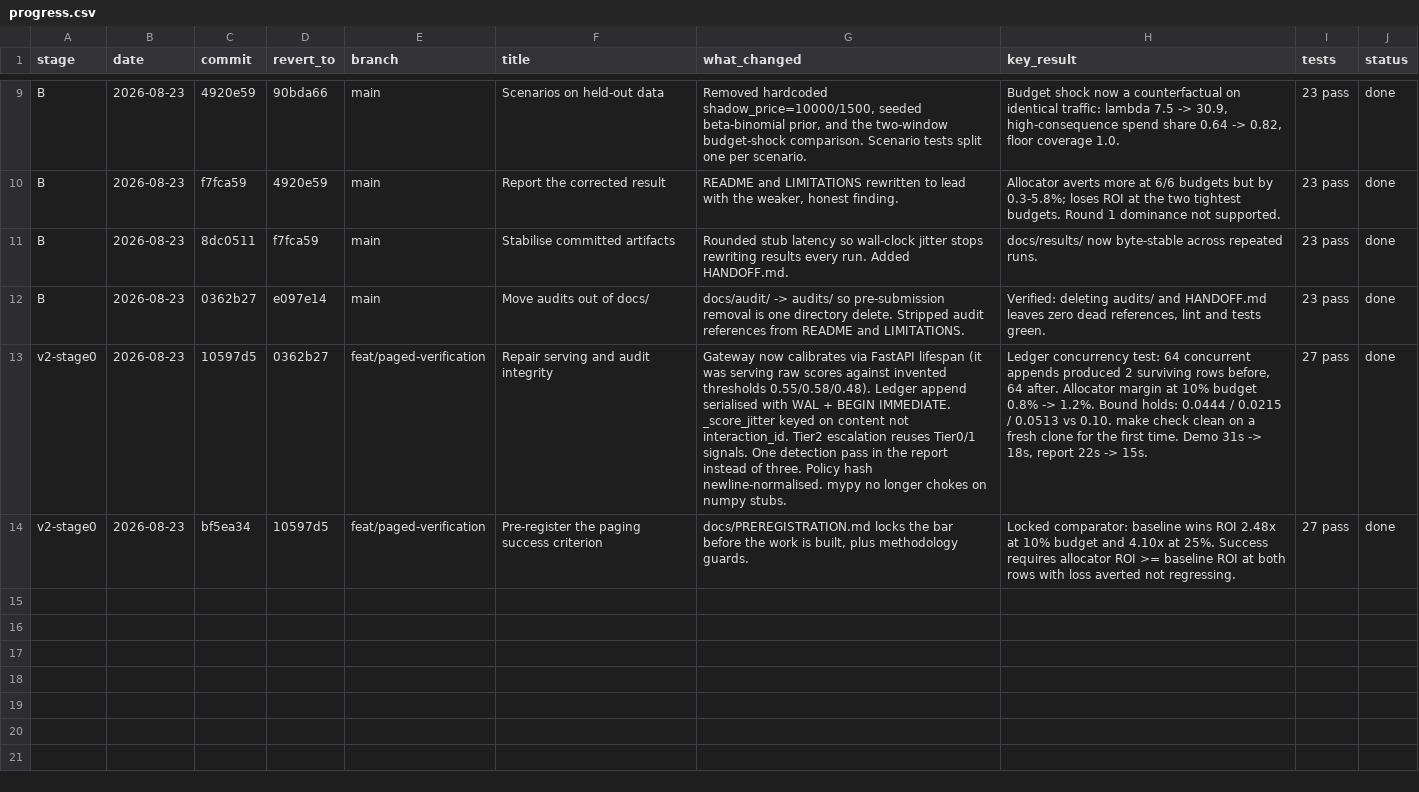
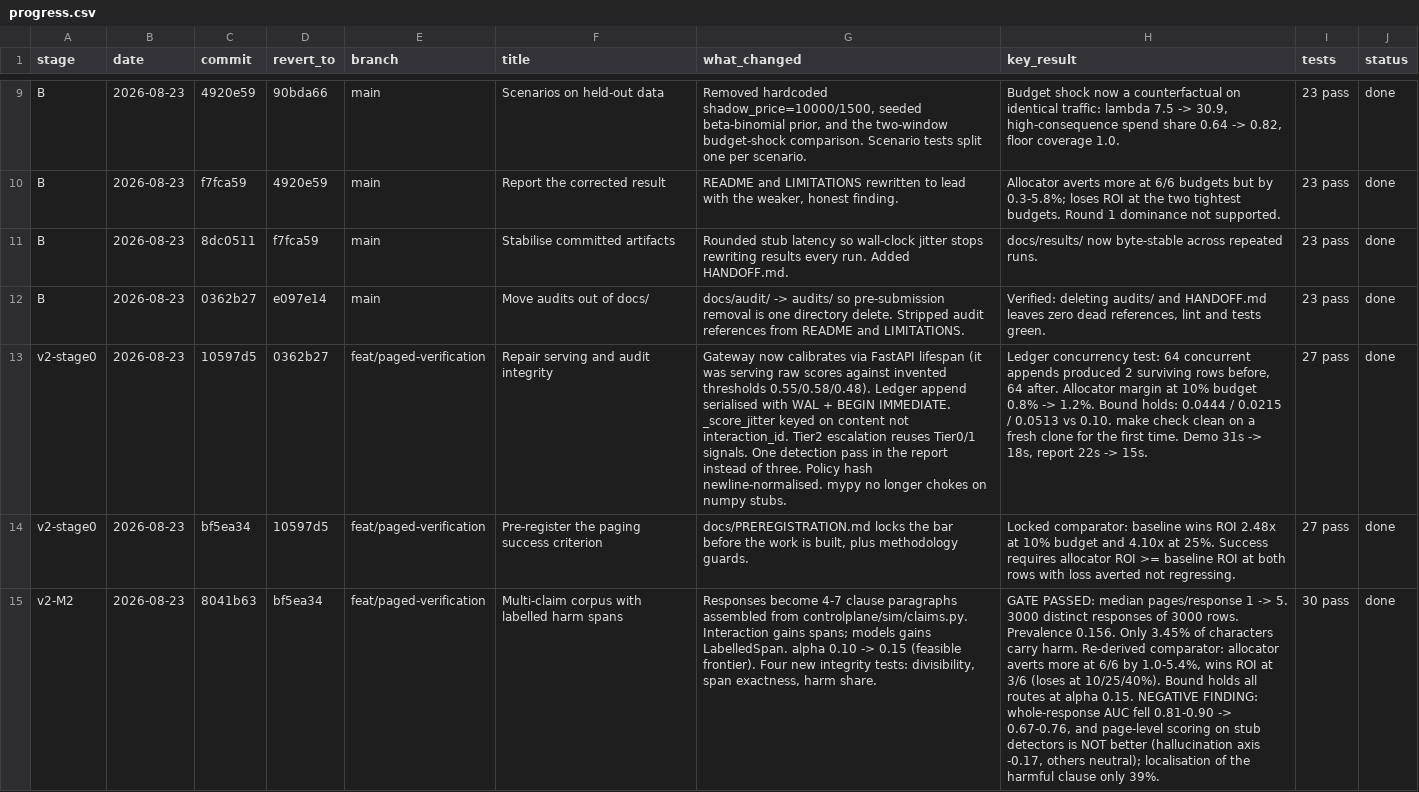
Before and after one commit to Advait-Pathak9222/BurningShadows, a CSV file: progress.csv, drawn as a sheet; only a part is shown, gaps mark what is left out; the diff names each change by its address in the sheet, - before the commit and + after, or states it on an @@ line.

Commit message:
chore: log M2 in progress.csv

```diff
--- a/progress.csv
+++ b/progress.csv
+row 15: v2-M2 | 2026-08-23 | 8041b63 | bf5ea34 | feat/paged-verification | Multi-claim corpus with labelled harm spans | Responses become 4-7 clause paragraphs assembled from controlplane/sim/claims.py. Interaction gains spans; models gains LabelledSpan. alpha 0.10 -> 0.15 (feasible frontier). Four new integrity tests: divisibility, span exactness, harm share. | GATE PASSED: median pages/response 1 -> 5. 3000 distinct responses of 3000 rows. Prevalence 0.156. Only 3.45% of characters carry harm. Re-derived comparator: allocator averts more at 6/6 by 1.0-5.4%, wins ROI at 3/6 (loses at 10/25/40%). Bound holds all routes at alpha 0.15. NEGATIVE FINDING: whole-response AUC fell 0.81-0.90 -> 0.67-0.76, and page-level scoring on stub detectors is NOT better (hallucination axis -0.17, others neutral); localisation of the harmful clause only 39%. | 30 pass | done
```
